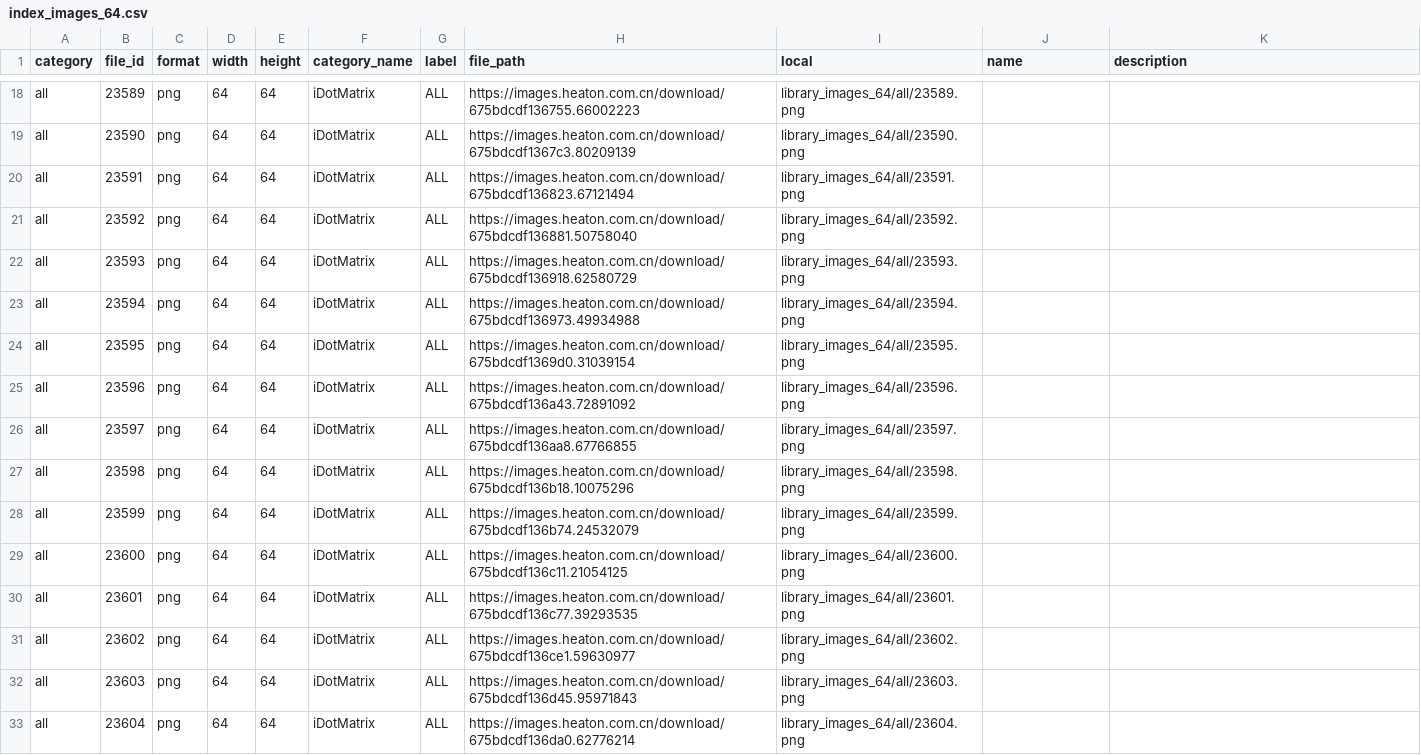
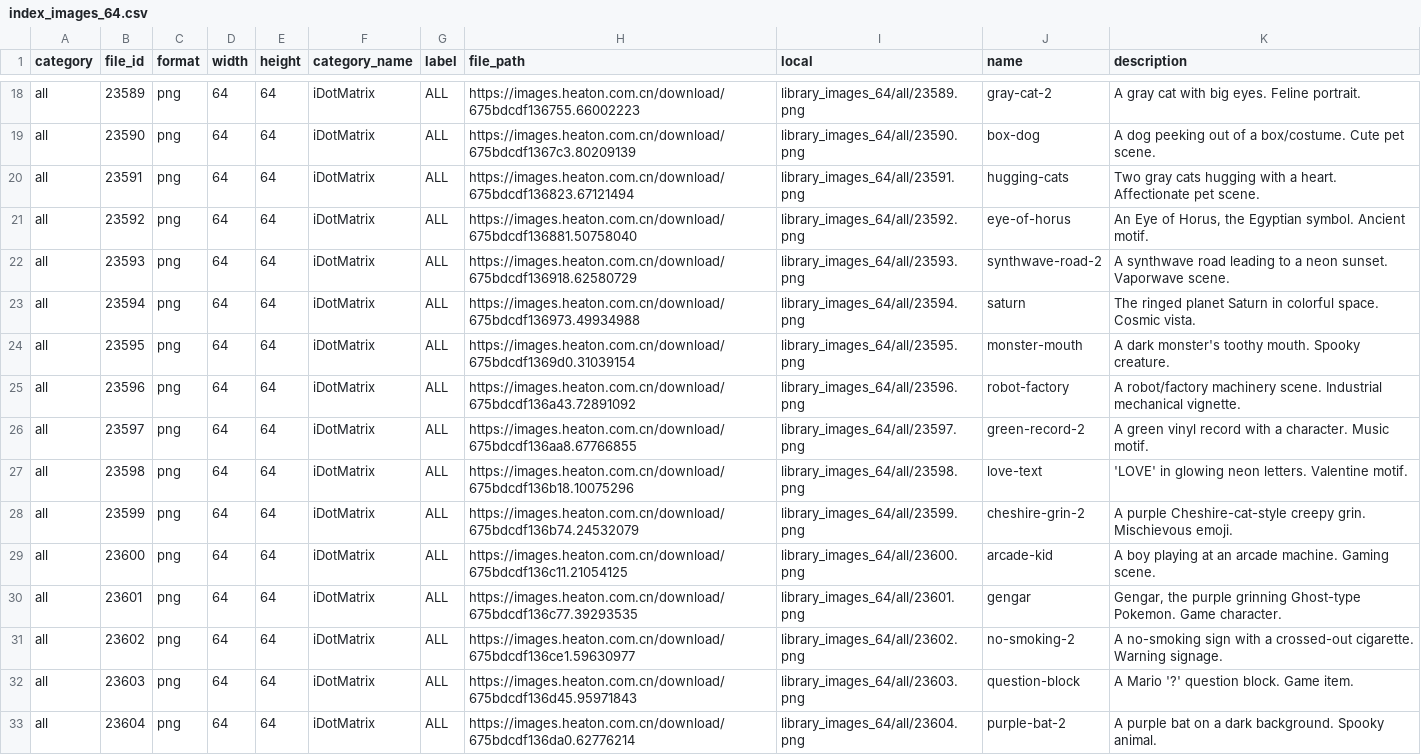
Before and after one commit to dallanwagz/idotmatrix-ha, a CSV file: tools/etoys_catalog/index_images_64.csv, drawn as a sheet; only a part is shown, gaps mark what is left out; the diff covers the shown part only; the diff names each change by its address in the sheet, - before the commit and + after, or states it on an @@ line.

```diff
--- a/tools/etoys_catalog/index_images_64.csv
+++ b/tools/etoys_catalog/index_images_64.csv
-J18 (name): (empty)
+J18 (name): gray-cat-2
-K18 (description): (empty)
+K18 (description): A gray cat with big eyes. Feline portrait.
-J19 (name): (empty)
+J19 (name): box-dog
-K19 (description): (empty)
+K19 (description): A dog peeking out of a box/costume. Cute pet scene.
-J20 (name): (empty)
+J20 (name): hugging-cats
-K20 (description): (empty)
+K20 (description): Two gray cats hugging with a heart. Affectionate pet scene.
-J21 (name): (empty)
+J21 (name): eye-of-horus
-K21 (description): (empty)
+K21 (description): An Eye of Horus, the Egyptian symbol. Ancient motif.
-J22 (name): (empty)
+J22 (name): synthwave-road-2
-K22 (description): (empty)
+K22 (description): A synthwave road leading to a neon sunset. Vaporwave scene.
-J23 (name): (empty)
+J23 (name): saturn
-K23 (description): (empty)
+K23 (description): The ringed planet Saturn in colorful space. Cosmic vista.
-J24 (name): (empty)
+J24 (name): monster-mouth
-K24 (description): (empty)
+K24 (description): A dark monster's toothy mouth. Spooky creature.
-J25 (name): (empty)
+J25 (name): robot-factory
-K25 (description): (empty)
+K25 (description): A robot/factory machinery scene. Industrial mechanical vignette.
-J26 (name): (empty)
+J26 (name): green-record-2
-K26 (description): (empty)
+K26 (description): A green vinyl record with a character. Music motif.
-J27 (name): (empty)
+J27 (name): love-text
-K27 (description): (empty)
+K27 (description): 'LOVE' in glowing neon letters. Valentine motif.
-J28 (name): (empty)
+J28 (name): cheshire-grin-2
-K28 (description): (empty)
+K28 (description): A purple Cheshire-cat-style creepy grin. Mischievous emoji.
-J29 (name): (empty)
+J29 (name): arcade-kid
-K29 (description): (empty)
+K29 (description): A boy playing at an arcade machine. Gaming scene.
-J30 (name): (empty)
+J30 (name): gengar
-K30 (description): (empty)
+K30 (description): Gengar, the purple grinning Ghost-type Pokemon. Game character.
-J31 (name): (empty)
+J31 (name): no-smoking-2
-K31 (description): (empty)
+K31 (description): A no-smoking sign with a crossed-out cigarette. Warning signage.
-J32 (name): (empty)
+J32 (name): question-block
-K32 (description): (empty)
+K32 (description): A Mario '?' question block. Game item.
-J33 (name): (empty)
+J33 (name): purple-bat-2
-K33 (description): (empty)
+K33 (description): A purple bat on a dark background. Spooky animal.
```
Also changed, not shown: 136 edited cells elsewhere in this file, 6 other files.
